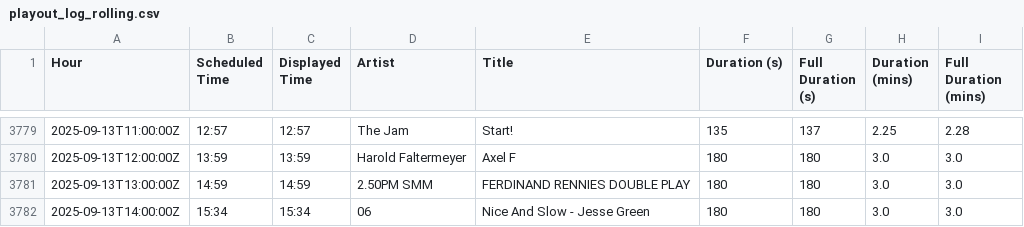
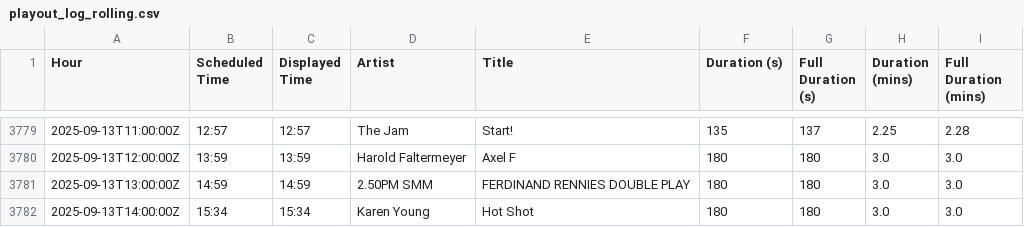
Before and after one commit to essentialradio/player, a CSV file: playout_log_rolling.csv, drawn as a sheet; only a part is shown, gaps mark what is left out.

```diff
--- a/playout_log_rolling.csv
+++ b/playout_log_rolling.csv
@@ -3781,2 +3781,2 @@ Hour,Scheduled Time,Displayed Time,Artist,Title,Duration (s),Full Duration (s),D
 2025-09-13T13:00:00Z,14:59,14:59,2.50PM SMM,FERDINAND RENNIES DOUBLE PLAY,180,180,3.0,3.0
-2025-09-13T14:00:00Z,15:34,15:34,06,Nice And Slow - Jesse Green,180,180,3.0,3.0
+2025-09-13T14:00:00Z,15:34,15:34,Karen Young,Hot Shot,180,180,3.0,3.0
```
Also changed, not shown: 2 other files.
